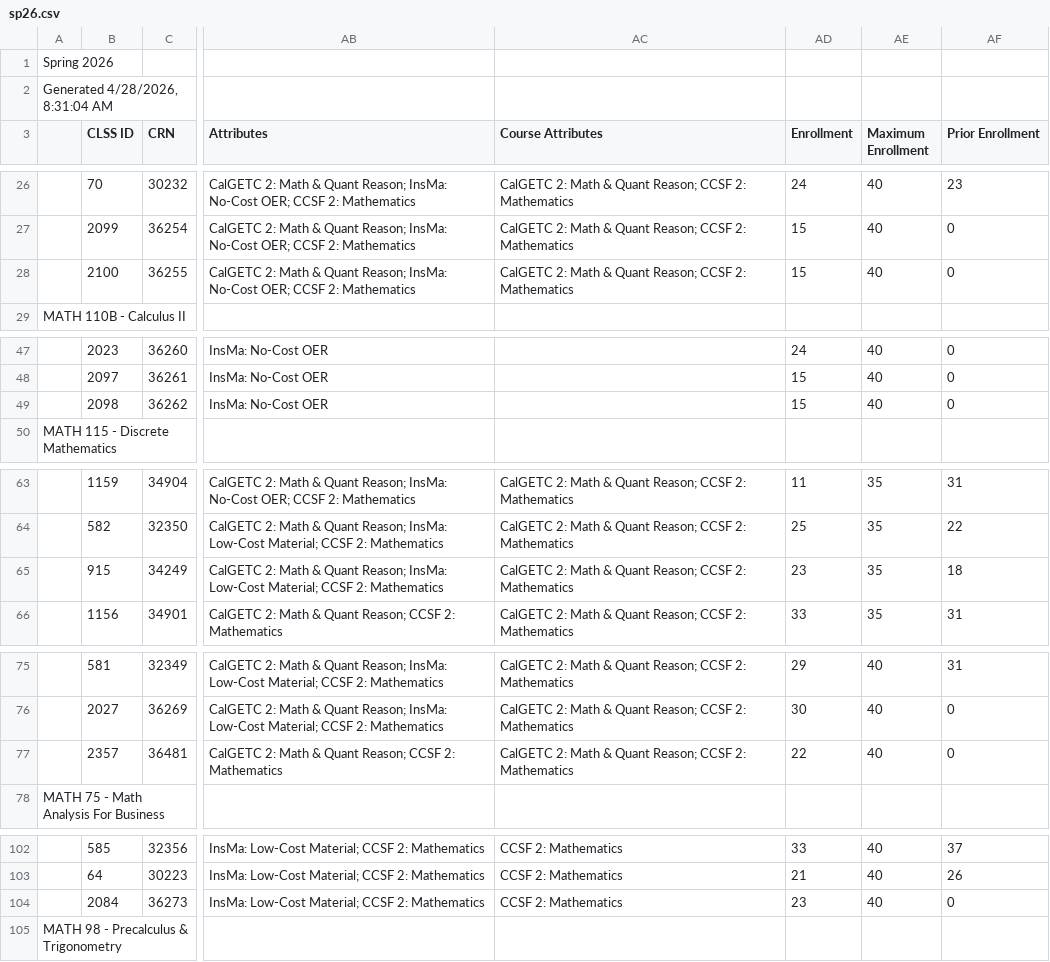
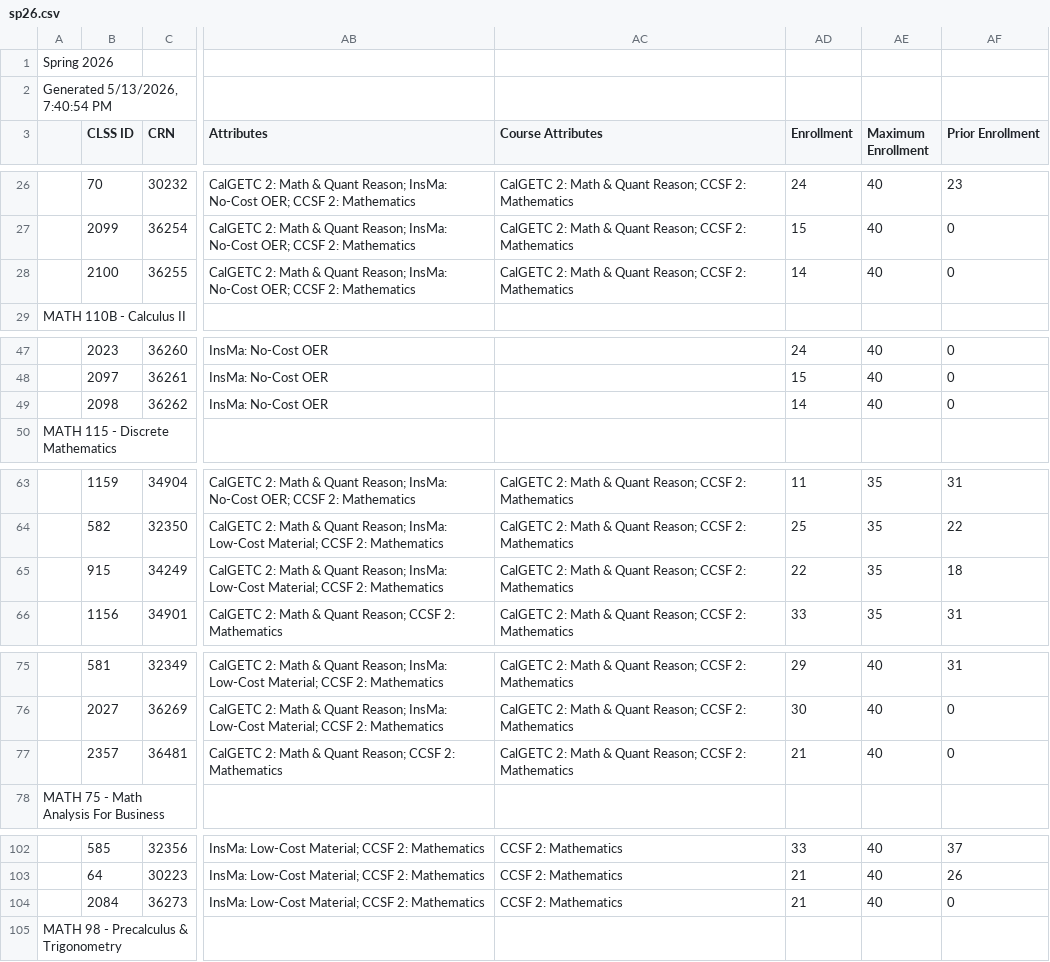
Before and after one commit to ccsf-math/schedule, a CSV file: sp26.csv, drawn as a sheet; only a part is shown, gaps mark what is left out; the diff names each change by its address in the sheet, - before the commit and + after, or states it on an @@ line.

```diff
--- a/sp26.csv
+++ b/sp26.csv
-A2: Generated 4/28/2026, 8:31:04 AM
+A2: Generated 5/13/2026, 7:40:54 PM
-AD28 (Enrollment): 15
+AD28 (Enrollment): 14
-AD49 (Enrollment): 15
+AD49 (Enrollment): 14
-AD65 (Enrollment): 23
+AD65 (Enrollment): 22
-AD77 (Enrollment): 22
+AD77 (Enrollment): 21
-AD104 (Enrollment): 23
+AD104 (Enrollment): 21
```
Also changed, not shown: fa26.csv, su26.csv, 3 other files.
